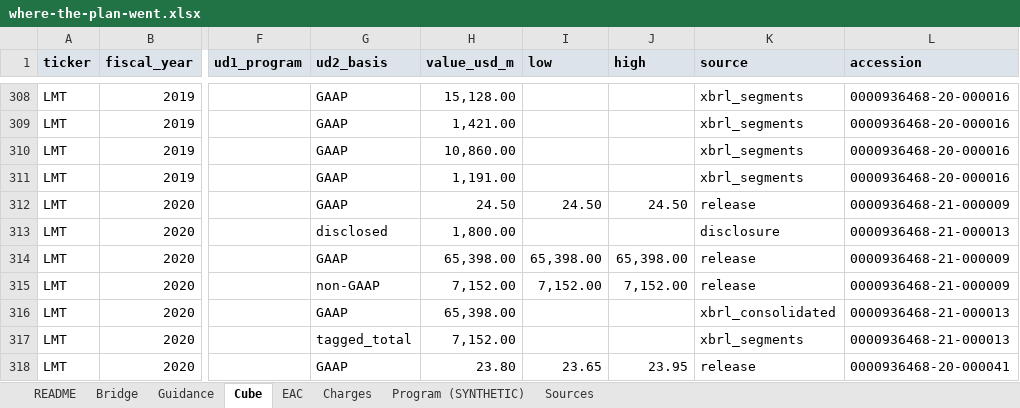
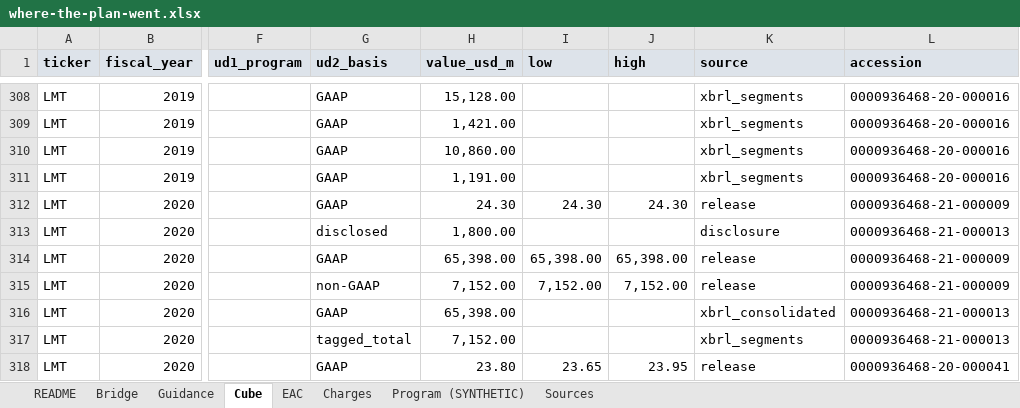
Before and after one commit to tarang-tj/where-the-plan-went, an Excel workbook: outputs/where-the-plan-went.xlsx, sheet Cube, drawn as a sheet; only a part is shown, gaps mark what is left out; values as stored, in another font and other column widths than the file's, no borders; table styles not drawn; the diff names each change by its address in the sheet, - before the commit and + after, or states it on an @@ line.

```diff
--- a/outputs/where-the-plan-went.xlsx (sheet Cube)
+++ b/outputs/where-the-plan-went.xlsx (sheet Cube)
-H312 (value_usd_m): 24.50
+H312 (value_usd_m): 24.30
-I312 (low): 24.50
+I312 (low): 24.30
-J312 (high): 24.50
+J312 (high): 24.30
```
Also changed, not shown: sheet Guidance, 12 other files.
